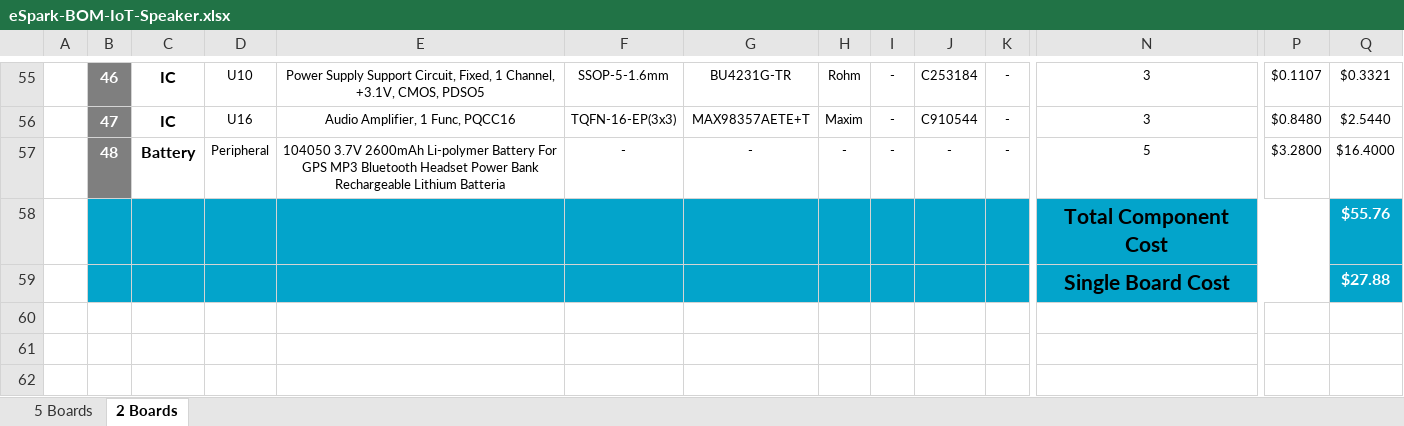
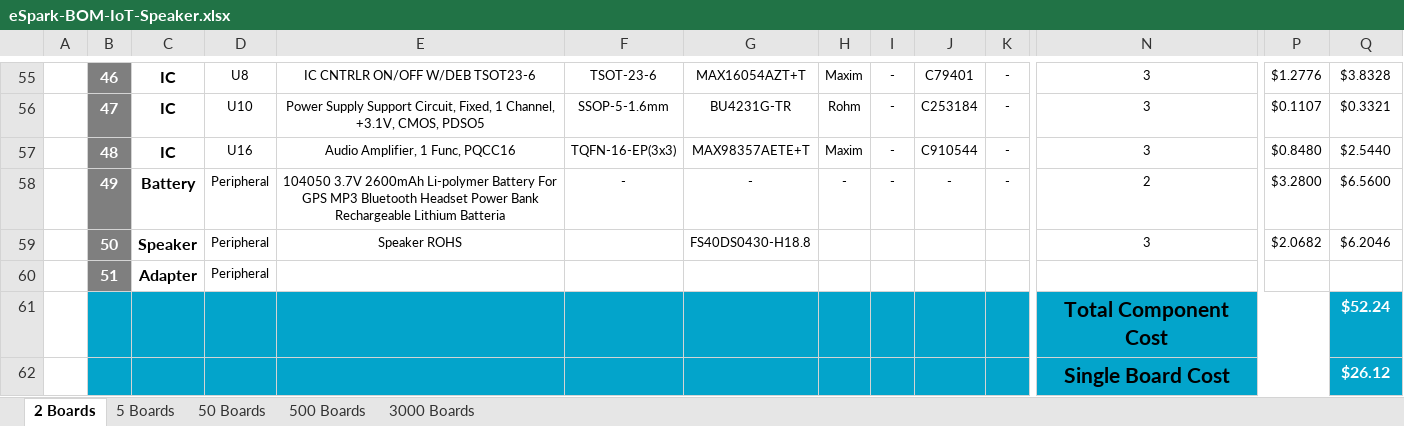
Before and after one commit to eSpark-Backup/smartmasjid-hw, an Excel workbook: BOM/eSpark-BOM-IoT-Speaker.xlsx, sheet 2 Boards, drawn as a sheet; only a part is shown, gaps mark what is left out; values as stored, in another font and other column widths than the file's, no borders; charts and pictures not drawn; removed rows and columns are numbered as before the commit, all else as after; rows hold the shown columns only; the diff covers the shown part only; the diff names each change by its address in the sheet, - before the commit and + after, or states it on an @@ line.

Commit message:
#22 BOM Completed Adapter Link Remaining

```diff
--- a/BOM/eSpark-BOM-IoT-Speaker.xlsx (sheet 2 Boards)
+++ b/BOM/eSpark-BOM-IoT-Speaker.xlsx (sheet 2 Boards)
+sheet tab: 50 Boards
+sheet tab: 500 Boards
+sheet tab: 3000 Boards
@@ sheet tab order changed: 2 Boards | 5 Boards | 50 Boards | 500 Boards | 3000 Boards @@
-D55: U10
+D55: U8
-E55: Power Supply Support Circuit, Fixed, 1 Channel, +3.1V, CMOS, PDSO5
+E55: IC CNTRLR ON/OFF W/DEB TSOT23-6
-F55: SSOP-5-1.6mm
+F55: TSOT-23-6
-G55: BU4231G-TR
+G55: MAX16054AZT+T
-H55: Rohm
+H55: Maxim
-J55: C253184
+J55: C79401
-P55: $0.1107
+P55: $1.2776
-Q55: $0.3321
+Q55: $3.8328
-D56: U16
+D56: U10
-E56: Audio Amplifier, 1 Func, PQCC16
+E56: Power Supply Support Circuit, Fixed, 1 Channel, +3.1V, CMOS, PDSO5
-F56: TQFN-16-EP(3x3)
+F56: SSOP-5-1.6mm
-G56: MAX98357AETE+T
+G56: BU4231G-TR
-H56: Maxim
+H56: Rohm
-J56: C910544
+J56: C253184
-P56: $0.8480
+P56: $0.1107
-Q56: $2.5440
+Q56: $0.3321
+row 57:  | 48 | IC | U16 | Audio Amplifier, 1 Func, PQCC16 | TQFN-16-EP(3x3) | MAX98357AETE+T | Maxim | - | C910544 | - | 3 | $0.8480 | $2.5440
-B58: 48
+B58: 49
-N58: 5
+N58: 2
-Q58: $16.4000
+Q58: $6.5600
-row 58:  |  |  |  |  |  |  |  |  |  |  | Total Component Cost |  | $55.76
-row 59:  |  |  |  |  |  |  |  |  |  |  | Single Board Cost |  | $27.88
+row 59:  | 50 | Speaker | Peripheral | Speaker ROHS |  | FS40DS0430-H18.8 |  |  |  |  | 3 | $2.0682 | $6.2046
+row 60:  | 51 | Adapter | Peripheral
+row 61:  |  |  |  |  |  |  |  |  |  |  | Total Component Cost |  | $52.24
+row 62:  |  |  |  |  |  |  |  |  |  |  | Single Board Cost |  | $26.12
```
Also changed, not shown: 111 edited cells elsewhere in this sheet, sheet 5 Boards, formulas that keep their value, charts or pictures.
